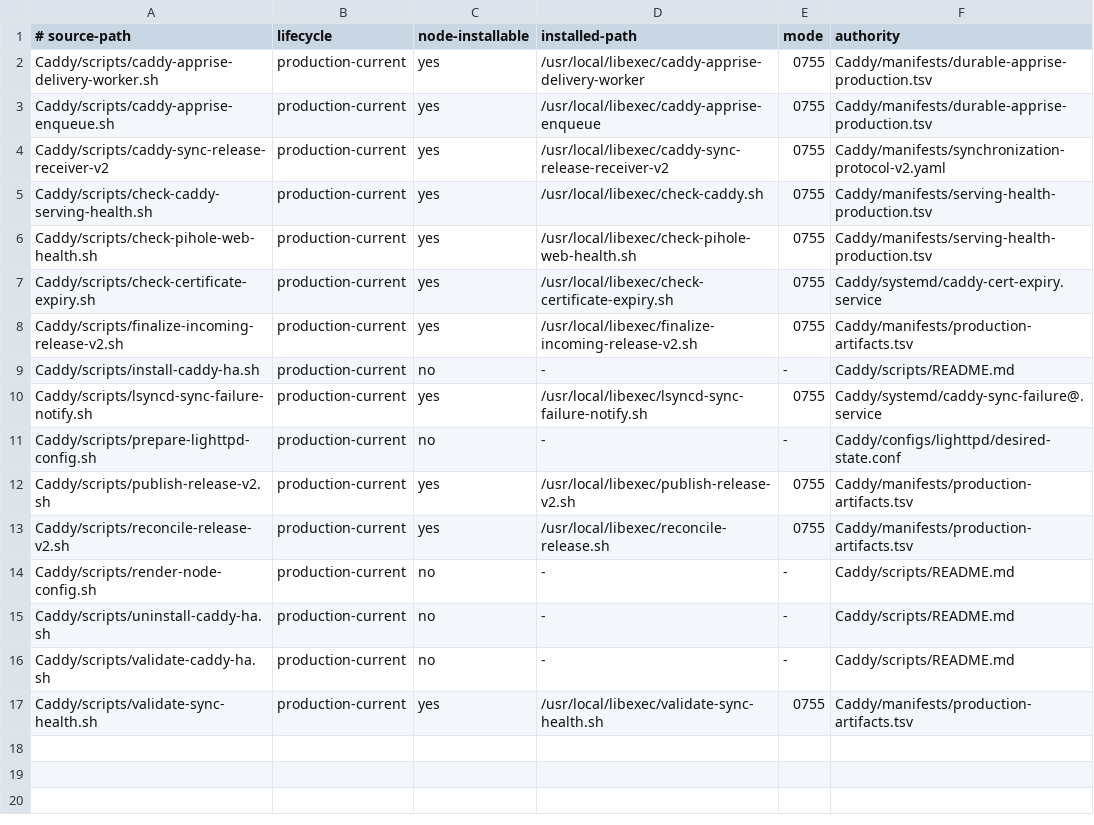
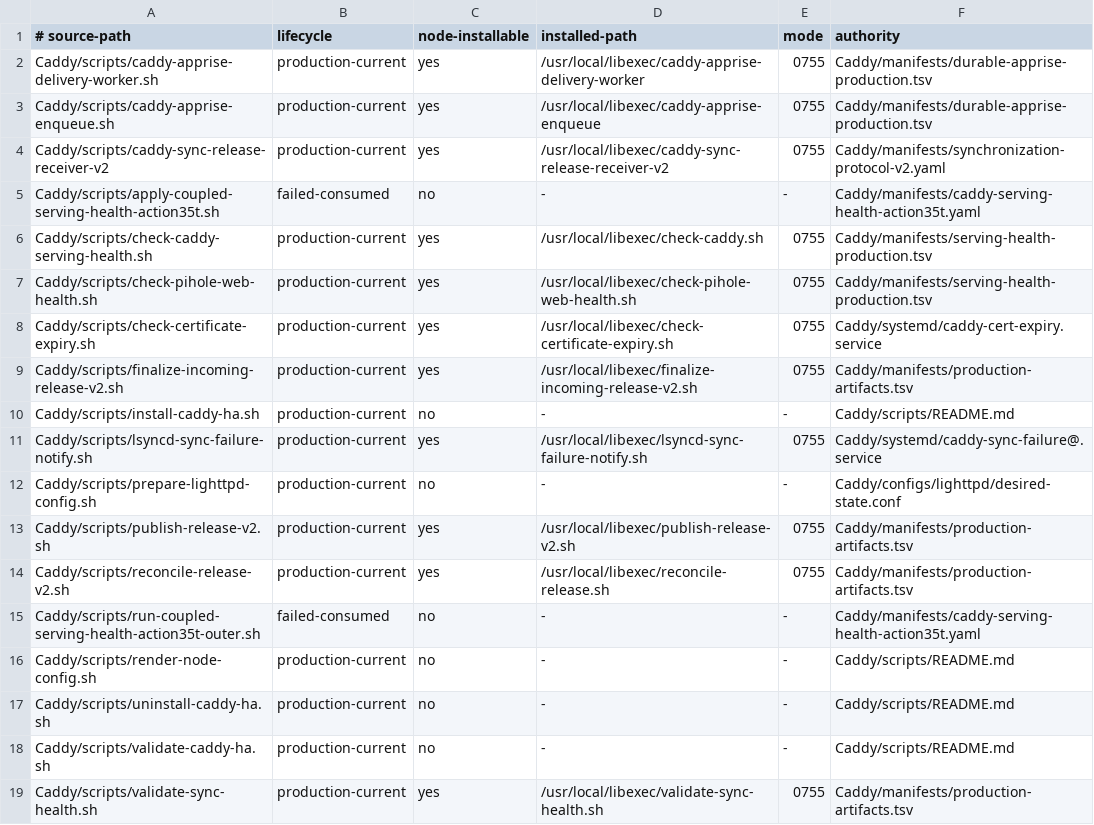
Before and after one commit to Racerx323/homelab-server-configs, a TSV file: Caddy/manifests/script-lifecycle.tsv, drawn as a sheet; the diff names each change by its address in the sheet, - before the commit and + after, or states it on an @@ line.

Commit message:
archive failed-consumed Caddy Action 35t

```diff
--- a/Caddy/manifests/script-lifecycle.tsv
+++ b/Caddy/manifests/script-lifecycle.tsv
+row 5: Caddy/scripts/apply-coupled-serving-health-action35t.sh | failed-consumed | no | - | - | Caddy/manifests/caddy-serving-health-action35t.yaml
+row 15: Caddy/scripts/run-coupled-serving-health-action35t-outer.sh | failed-consumed | no | - | - | Caddy/manifests/caddy-serving-health-action35t.yaml
```
Also changed, not shown: Caddy/manifests/manifest-lifecycle.tsv, deployment-streams.tsv, 10 other files.
